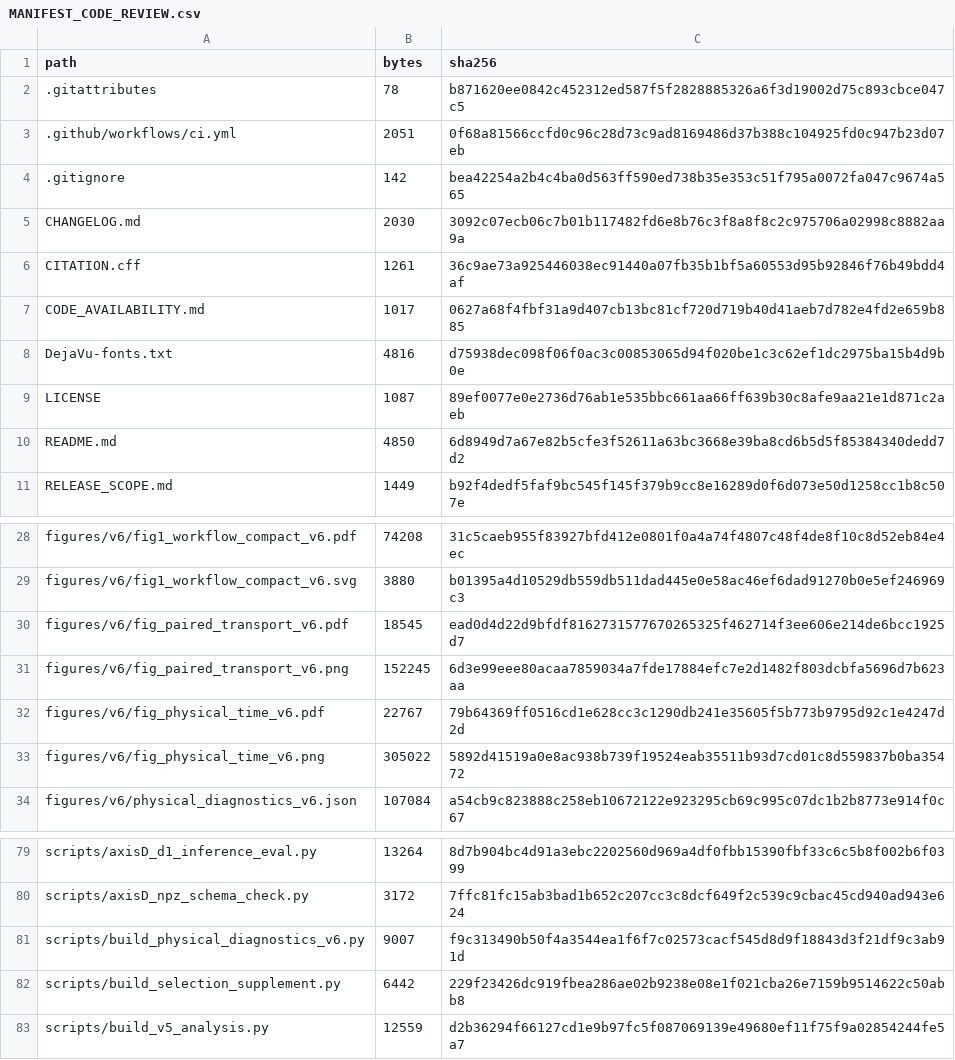
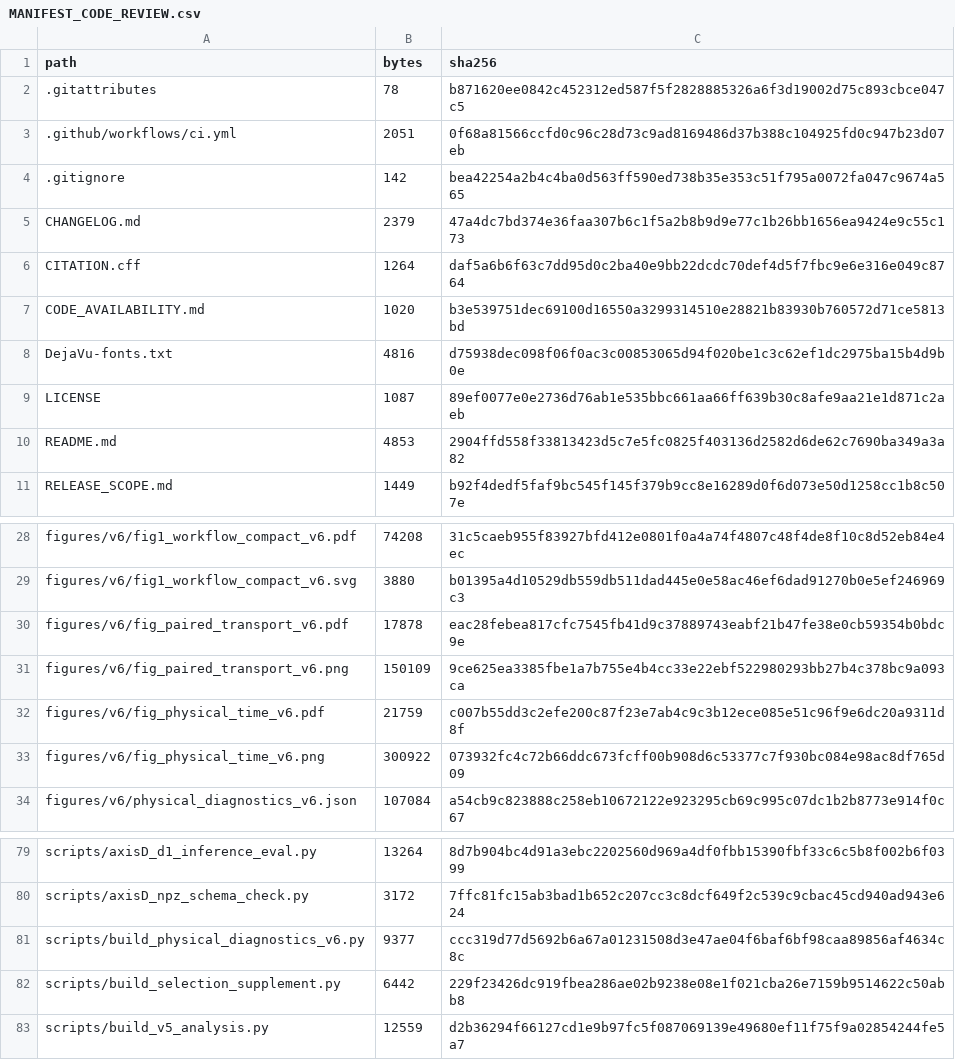
Before and after one commit to loc-k-nguyen/groundwater-surrogate-reliability, a CSV file: MANIFEST_CODE_REVIEW.csv, drawn as a sheet; only a part is shown, gaps mark what is left out.

Commit message:
fix(figures): improve v6 manuscript-scale readability
Move legends away from data, enlarge typography and wrap labels. Exact scalar/source records and all model, data and calibration kernels remain unchanged. Preserve the first v6 tag.

```diff
--- a/MANIFEST_CODE_REVIEW.csv
+++ b/MANIFEST_CODE_REVIEW.csv
@@ -4,8 +4,8 @@ path,bytes,sha256
 .gitignore,142,bea42254a2b4c4ba0d563ff590ed738b35e353c51f795a0072fa047c9674a565
-CHANGELOG.md,2030,3092c07ecb06c7b01b117482fd6e8b76c3f8a8f8c2c975706a02998c8882aa9a
-CITATION.cff,1261,36c9ae73a925446038ec91440a07fb35b1bf5a60553d95b92846f76b49bdd4af
-CODE_AVAILABILITY.md,1017,0627a68f4fbf31a9d407cb13bc81cf720d719b40d41aeb7d782e4fd2e659b885
+CHANGELOG.md,2379,47a4dc7bd374e36faa307b6c1f5a2b8b9d9e77c1b26bb1656ea9424e9c55c173
+CITATION.cff,1264,daf5a6b6f63c7dd95d0c2ba40e9bb22dcdc70def4d5f7fbc9e6e316e049c8764
+CODE_AVAILABILITY.md,1020,b3e539751dec69100d16550a3299314510e28821b83930b760572d71ce5813bd
 DejaVu-fonts.txt,4816,d75938dec098f06f0ac3c00853065d94f020be1c3c62ef1dc2975ba15b4d9b0e
 LICENSE,1087,89ef0077e0e2736d76ab1e535bbc661aa66ff639b30c8afe9aa21e1d871c2aeb
-README.md,4850,6d8949d7a67e82b5cfe3f52611a63bc3668e39ba8cd6b5d5f85384340dedd7d2
+README.md,4853,2904ffd558f33813423d5c7e5fc0825f403136d2582d6de62c7690ba349a3a82
 RELEASE_SCOPE.md,1449,b92f4dedf5faf9bc545f145f379b9cc8e16289d0f6d073e50d1258cc1b8c507e
@@ -29,6 +29,6 @@ figures/v6/fig1_workflow_compact_v6.pdf,74208,31c5caeb955f83927bfd412e0801f0a4a7
 figures/v6/fig1_workflow_compact_v6.svg,3880,b01395a4d10529db559db511dad445e0e58ac46ef6dad91270b0e5ef246969c3
-figures/v6/fig_paired_transport_v6.pdf,18545,ead0d4d22d9bfdf8162731577670265325f462714f3ee606e214de6bcc1925d7
-figures/v6/fig_paired_transport_v6.png,152245,6d3e99eee80acaa7859034a7fde17884efc7e2d1482f803dcbfa5696d7b623aa
-figures/v6/fig_physical_time_v6.pdf,22767,79b64369ff0516cd1e628cc3c1290db241e35605f5b773b9795d92c1e4247d2d
-figures/v6/fig_physical_time_v6.png,305022,5892d41519a0e8ac938b739f19524eab35511b93d7cd01c8d559837b0ba35472
+figures/v6/fig_paired_transport_v6.pdf,17878,eac28febea817cfc7545fb41d9c37889743eabf21b47fe38e0cb59354b0bdc9e
+figures/v6/fig_paired_transport_v6.png,150109,9ce625ea3385fbe1a7b755e4b4cc33e22ebf522980293bb27b4c378bc9a093ca
+figures/v6/fig_physical_time_v6.pdf,21759,c007b55dd3c2efe200c87f23e7ab4c9c3b12ece085e51c96f9e6dc20a9311d8f
+figures/v6/fig_physical_time_v6.png,300922,073932fc4c72b66ddc673fcff00b908d6c53377c7f930bc084e98ac8df765d09
 figures/v6/physical_diagnostics_v6.json,107084,a54cb9c823888c258eb10672122e923295cb69c995c07dc1b2b8773e914f0c67
@@ -80,3 +80,3 @@ scripts/axisD_d1_inference_eval.py,13264,8d7b904bc4d91a3ebc2202560d969a4df0fbb15
 scripts/axisD_npz_schema_check.py,3172,7ffc81fc15ab3bad1b652c207cc3c8dcf649f2c539c9cbac45cd940ad943e624
-scripts/build_physical_diagnostics_v6.py,9007,f9c313490b50f4a3544ea1f6f7c02573cacf545d8d9f18843d3f21df9c3ab91d
+scripts/build_physical_diagnostics_v6.py,9377,ccc319d77d5692b6a67a01231508d3e47ae04f6baf6bf98caa89856af4634c8c
 scripts/build_selection_supplement.py,6442,229f23426dc919fbea286ae02b9238e08e1f021cba26e7159b9514622c50abb8
```
Also changed, not shown: 9 other files.
